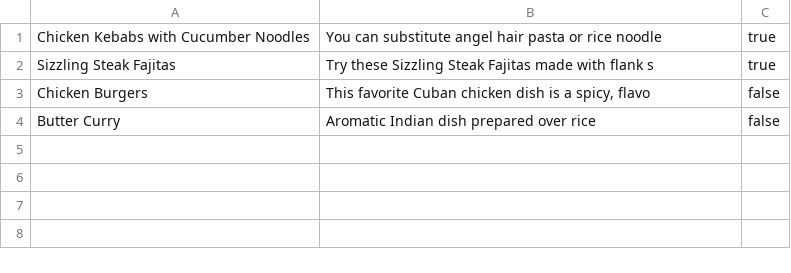
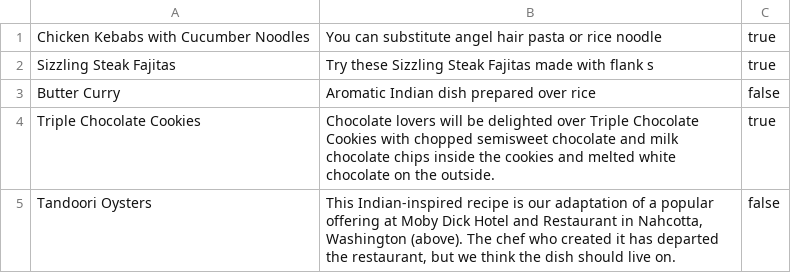
Before and after one commit to syrashid/cookbook-sinatra, a CSV file: recipes.csv, drawn as a sheet.

```diff
--- a/recipes.csv
+++ b/recipes.csv
@@ -2,3 +2,4 @@ Chicken Kebabs with Cucumber Noodles,You can substitute angel hair pasta or rice
 Sizzling Steak Fajitas,Try these Sizzling Steak Fajitas made with flank s,true
-Chicken Burgers,"This favorite Cuban chicken dish is a spicy, flavo",false
 Butter Curry,Aromatic Indian dish prepared over rice,false
+Triple Chocolate Cookies,Chocolate lovers will be delighted over Triple Chocolate Cookies with chopped semisweet chocolate and milk chocolate chips inside the cookies and melted white chocolate on the outside.,true
+Tandoori Oysters,"This Indian-inspired recipe is our adaptation of a popular offering at Moby Dick Hotel and Restaurant in Nahcotta, Washington (above). The chef who created it has departed the restaurant, but we think the dish should live on.",false
```
Also changed, not shown: 5 other files.
